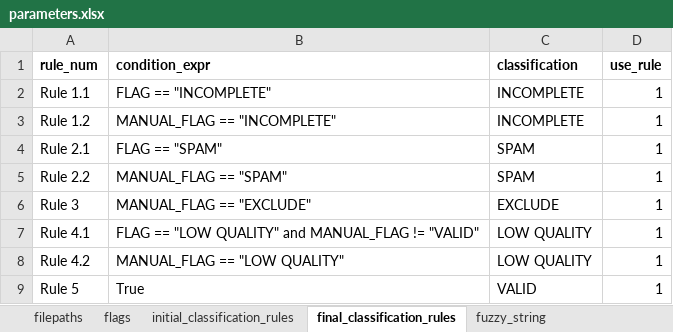
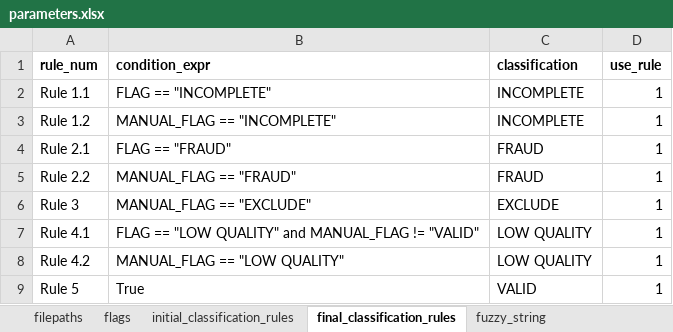
Before and after one commit to shubham8/survey-fraud-detection, an Excel workbook: config/parameters.xlsx, sheet final_classification_rules, drawn as a sheet; values as stored, in another font and other column widths than the file's, no borders; the diff names each change by its address in the sheet, - before the commit and + after, or states it on an @@ line.

```diff
--- a/config/parameters.xlsx (sheet final_classification_rules)
+++ b/config/parameters.xlsx (sheet final_classification_rules)
-B4 (condition_expr): FLAG == "SPAM"
+B4 (condition_expr): FLAG == "FRAUD"
-C4:C5 (classification): SPAM
+C4:C5 (classification): FRAUD
-B5 (condition_expr): MANUAL_FLAG == "SPAM"
+B5 (condition_expr): MANUAL_FLAG == "FRAUD"
```
Also changed, not shown: sheet initial_classification_rules, sheet flags, 12 other files.
